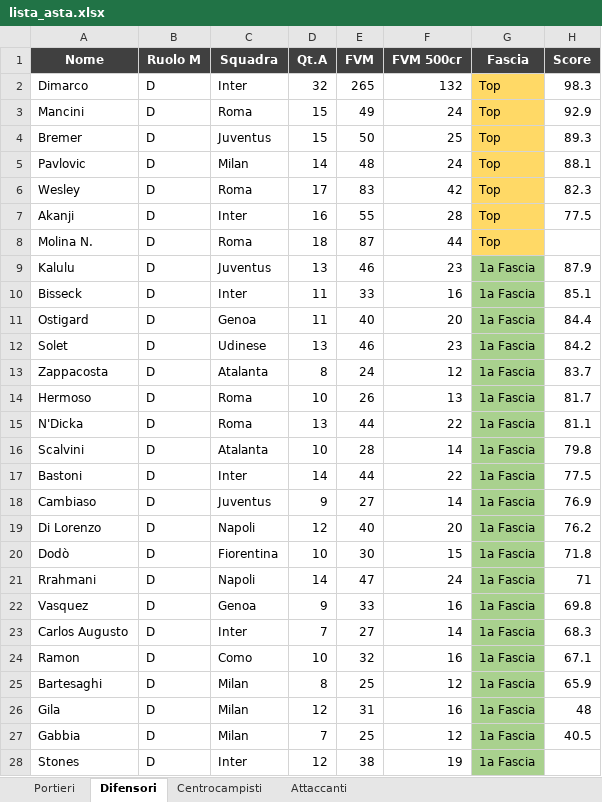
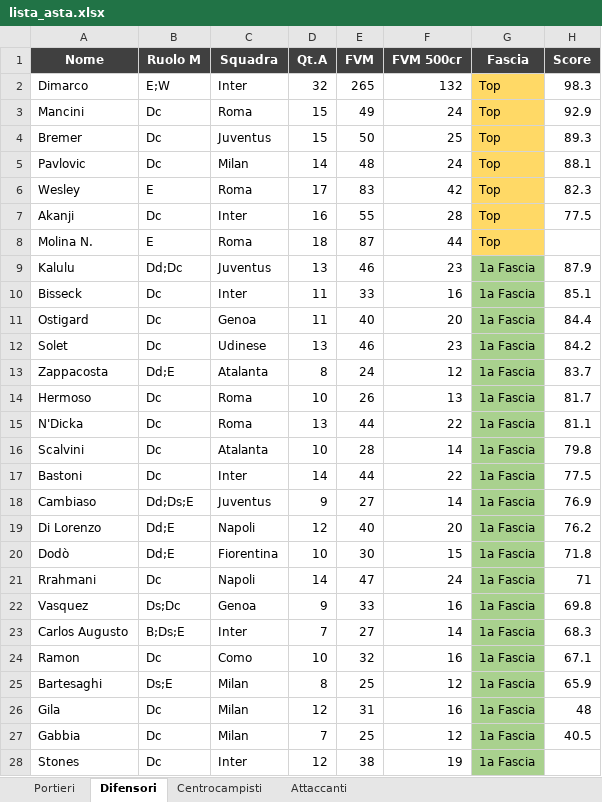
Before and after one commit to danielebaldo/fantaden, an Excel workbook: export/lista_asta.xlsx, sheet Difensori, drawn as a sheet; only a part is shown; values as stored, in another font and other column widths than the file's, no borders; the diff covers the shown part only; the diff names each change by its address in the sheet, - before the commit and + after, or states it on an @@ line.

```diff
--- a/export/lista_asta.xlsx (sheet Difensori)
+++ b/export/lista_asta.xlsx (sheet Difensori)
-B2 (Ruolo M): D
+B2 (Ruolo M): E;W
-B3:B5 (Ruolo M): D
+B3:B5 (Ruolo M): Dc
-B6 (Ruolo M): D
+B6 (Ruolo M): E
-B7 (Ruolo M): D
+B7 (Ruolo M): Dc
-B8 (Ruolo M): D
+B8 (Ruolo M): E
-B9 (Ruolo M): D
+B9 (Ruolo M): Dd;Dc
-B10:B12 (Ruolo M): D
+B10:B12 (Ruolo M): Dc
-B13 (Ruolo M): D
+B13 (Ruolo M): Dd;E
-B14:B17 (Ruolo M): D
+B14:B17 (Ruolo M): Dc
-B18 (Ruolo M): D
+B18 (Ruolo M): Dd;Ds;E
-B19:B20 (Ruolo M): D
+B19:B20 (Ruolo M): Dd;E
-B21 (Ruolo M): D
+B21 (Ruolo M): Dc
-B22 (Ruolo M): D
+B22 (Ruolo M): Ds;Dc
-B23 (Ruolo M): D
+B23 (Ruolo M): B;Ds;E
-B24 (Ruolo M): D
+B24 (Ruolo M): Dc
-B25 (Ruolo M): D
+B25 (Ruolo M): Ds;E
-B26:B28 (Ruolo M): D
+B26:B28 (Ruolo M): Dc
```
Also changed, not shown: 150 edited cells elsewhere in this sheet, sheet Centrocampisti, sheet Attaccanti, sheet Portieri, 3 other files.
